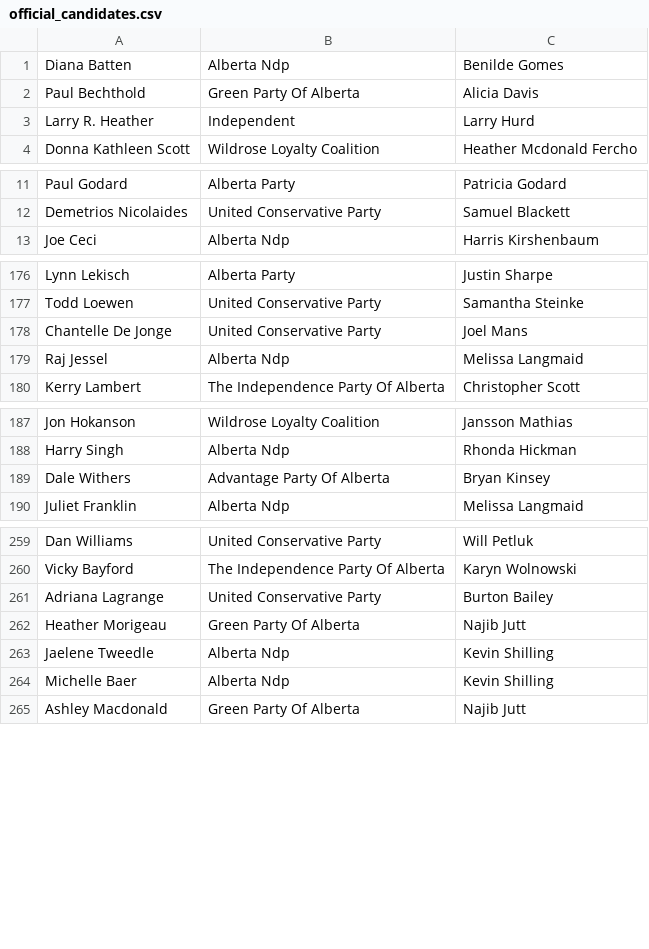
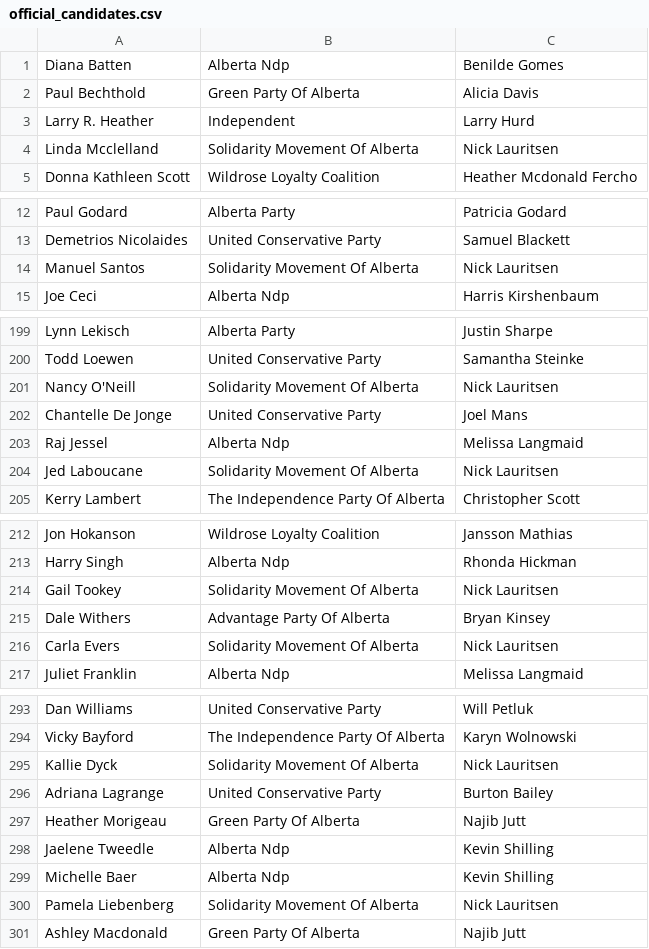
Before and after one commit to mcbeanit/Alberta, a CSV file: official_candidates.csv, drawn as a sheet; only a part is shown, gaps mark what is left out; the diff covers the shown part only; the diff names each change by its address in the sheet, - before the commit and + after, or states it on an @@ line.

```diff
--- a/official_candidates.csv
+++ b/official_candidates.csv
+row 4: Linda Mcclelland | Solidarity Movement Of Alberta | Nick Lauritsen
+row 14: Manuel Santos | Solidarity Movement Of Alberta | Nick Lauritsen
+row 201: Nancy O'Neill | Solidarity Movement Of Alberta | Nick Lauritsen
+row 204: Jed Laboucane | Solidarity Movement Of Alberta | Nick Lauritsen
+row 214: Gail Tookey | Solidarity Movement Of Alberta | Nick Lauritsen
+row 216: Carla Evers | Solidarity Movement Of Alberta | Nick Lauritsen
+row 295: Kallie Dyck | Solidarity Movement Of Alberta | Nick Lauritsen
+row 300: Pamela Liebenberg | Solidarity Movement Of Alberta | Nick Lauritsen
```
Also changed, not shown: 30 added rows elsewhere in this file.
